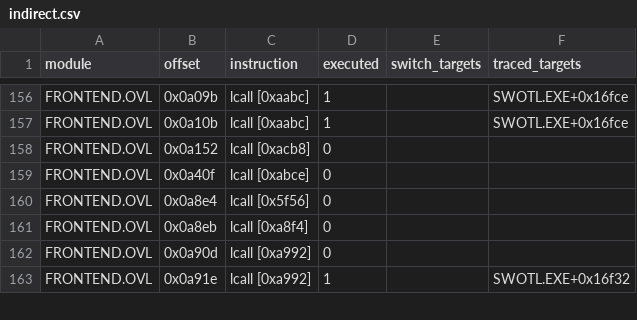
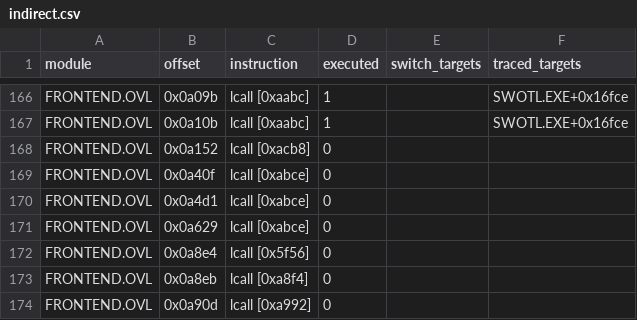
Before and after one commit to Vesuri/swotl, a CSV file: annotations/indirect.csv, drawn as a sheet; only a part is shown, gaps mark what is left out; the shorter side is filled out with more unchanged rows; the diff covers the shown part only; the diff names each change by its address in the sheet, - before the commit and + after, or states it on an @@ line.

```diff
--- a/annotations/indirect.csv
+++ b/annotations/indirect.csv
+row 170: FRONTEND.OVL | 0x0a4d1 | lcall [0xabce] | 0
+row 171: FRONTEND.OVL | 0x0a629 | lcall [0xabce] | 0
```
Also changed, not shown: 17 added rows elsewhere in this file, 4 other files.
